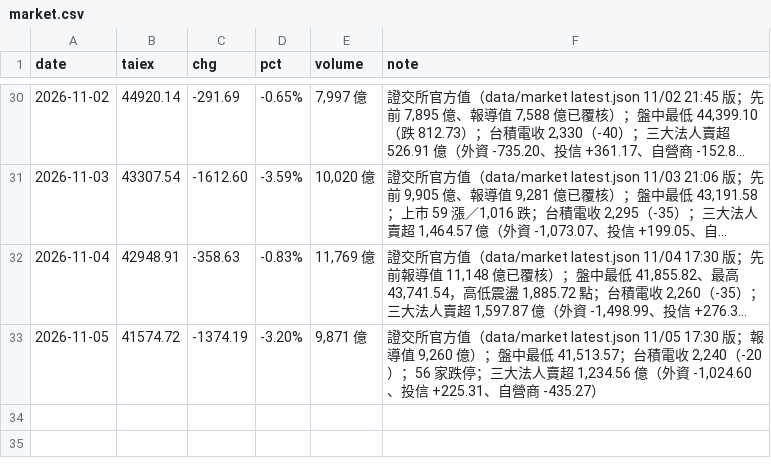
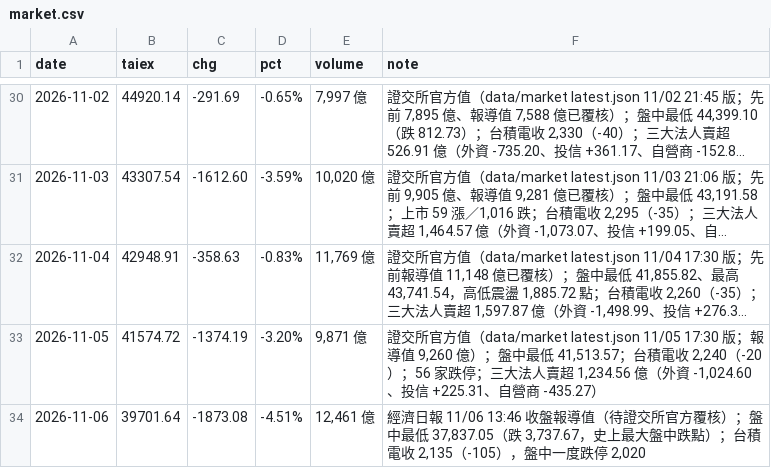
Before and after one commit to wowwow3100-ctrl/daily-report, a CSV file: market.csv, drawn as a sheet; only a part is shown, gaps mark what is left out; long unchanged cells end in ….

```diff
--- a/market.csv
+++ b/market.csv
@@ -33 +33,2 @@ date,taiex,chg,pct,volume,note
 2026-11-05,41574.72,-1374.19,-3.20%,"9,871 億","證交所官方值（data/market latest.json 11/05 17:30 版；報導值 9,260 億）；盤中最低 41,513.57；台積電收 2,240（-20）；56 家跌停；三大法人賣超 1,234.56 億（外資 -1,024.60、投信 +225.31、自營商 -435.27）"
+2026-11-06,39701.64,-1873.08,-4.51%,"12,461 億","經濟日報 11/06 13:46 收盤報導值（待證交所官方覆核）；盤中最低 37,837.05（跌 3,737.67，史上最大盤中跌點）；台積電收 2,135（-105），盤中一度跌停 2,020"
```
Also changed, not shown: 2 other files.
